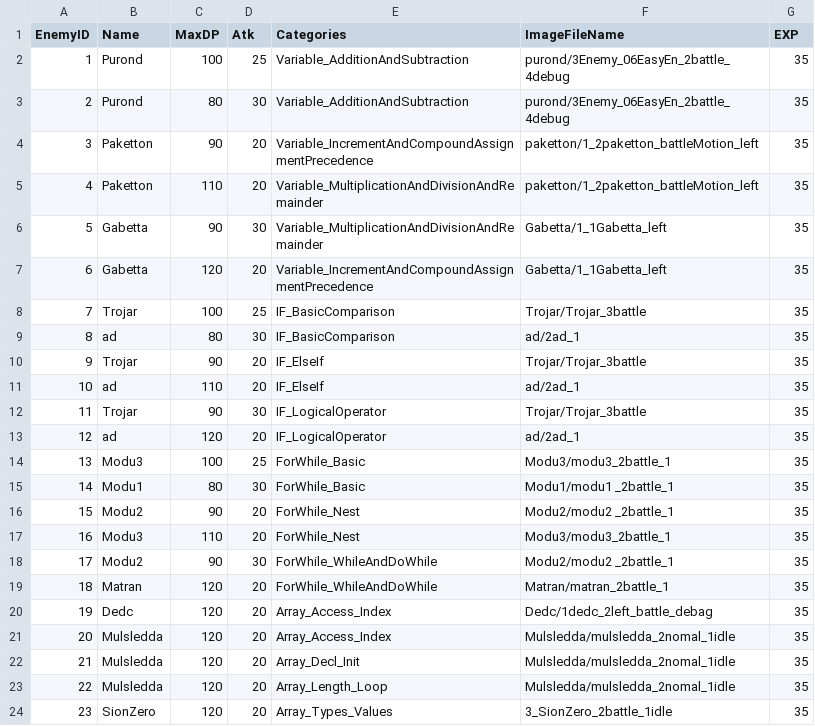
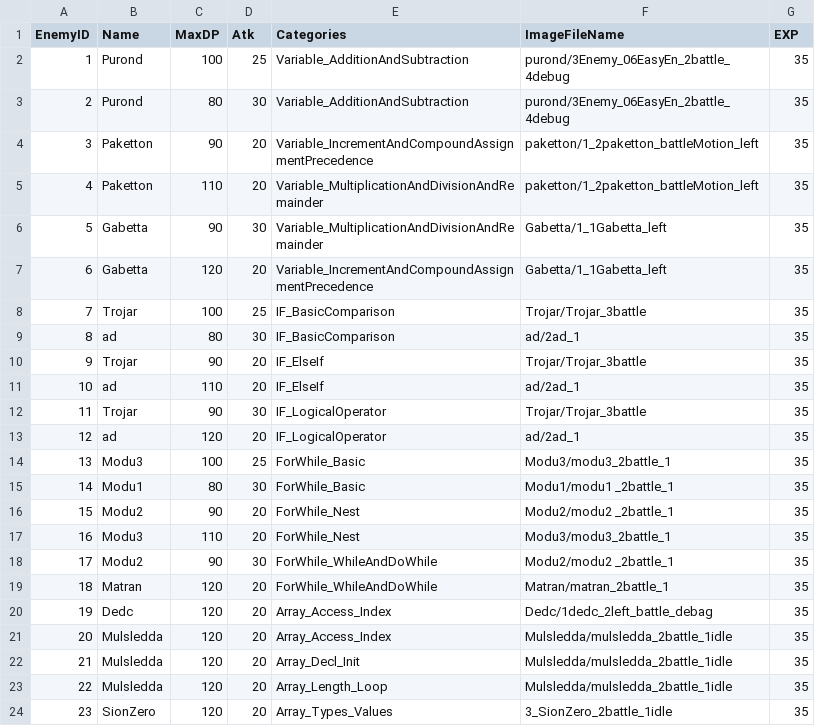
Before and after one commit to Honda310/Code-Quest, a CSV file: Assets/Resources/Data/Enemy.csv, drawn as a sheet; the diff names each change by its address in the sheet, - before the commit and + after, or states it on an @@ line.

```diff
--- a/Assets/Resources/Data/Enemy.csv
+++ b/Assets/Resources/Data/Enemy.csv
-F21:F23 (ImageFileName): Mulsledda/mulsledda_2nomal_1idle
+F21:F23 (ImageFileName): Mulsledda/mulsledda_2battle_1idle
```
Also changed, not shown: 23 other files.
